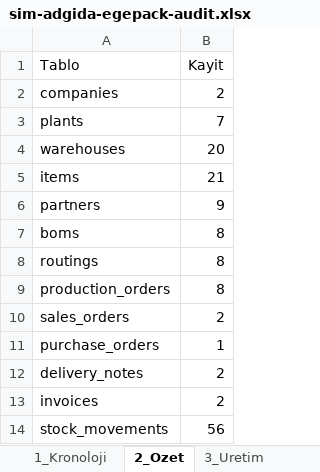
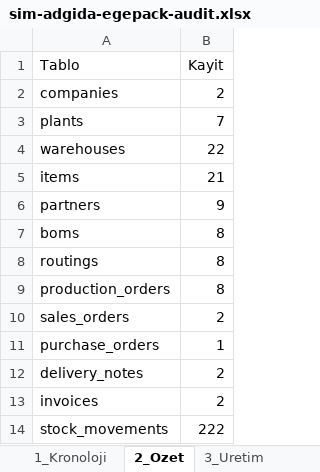
Before and after one commit to ktbkaa/erp-backend, an Excel workbook: docs/system/sim-adgida-egepack-audit.xlsx, sheet 2_Ozet, drawn as a sheet; values as stored, in another font and other column widths than the file's, no borders; the diff names each change by its address in the sheet, - before the commit and + after, or states it on an @@ line.

```diff
--- a/docs/system/sim-adgida-egepack-audit.xlsx (sheet 2_Ozet)
+++ b/docs/system/sim-adgida-egepack-audit.xlsx (sheet 2_Ozet)
-B4 (Kayit): 20
+B4 (Kayit): 22
-B14 (Kayit): 56
+B14 (Kayit): 222
```
Also changed, not shown: sheet 1_Kronoloji, sheet 3_Uretim, sheet 6_Kapsam, docs/system/sim-iki-sektor-eksik-ekran-audit.xlsx, 10 other files.
